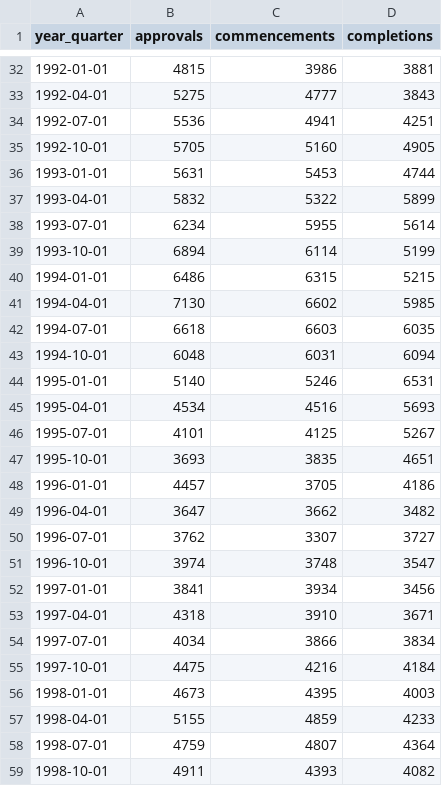
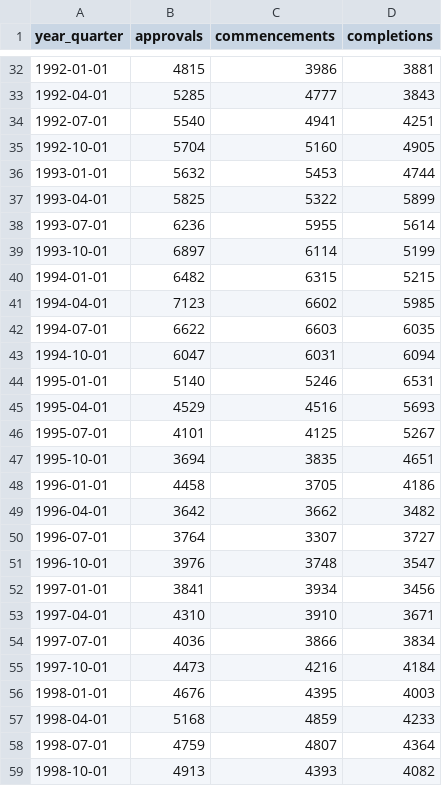
Before and after one commit to AlexBuckland01/housing_economic_update, a CSV file: building.csv, drawn as a sheet; only a part is shown, gaps mark what is left out; the diff covers the shown part only.

Commit message:
updated approvals data with q2 2023

```diff
--- a/building.csv
+++ b/building.csv
@@ -32,28 +32,28 @@
 "1992-01-01",4815,3986,3881
-"1992-04-01",5275,4777,3843
-"1992-07-01",5536,4941,4251
-"1992-10-01",5705,5160,4905
-"1993-01-01",5631,5453,4744
-"1993-04-01",5832,5322,5899
-"1993-07-01",6234,5955,5614
-"1993-10-01",6894,6114,5199
-"1994-01-01",6486,6315,5215
-"1994-04-01",7130,6602,5985
-"1994-07-01",6618,6603,6035
-"1994-10-01",6048,6031,6094
+"1992-04-01",5285,4777,3843
+"1992-07-01",5540,4941,4251
+"1992-10-01",5704,5160,4905
+"1993-01-01",5632,5453,4744
+"1993-04-01",5825,5322,5899
+"1993-07-01",6236,5955,5614
+"1993-10-01",6897,6114,5199
+"1994-01-01",6482,6315,5215
+"1994-04-01",7123,6602,5985
+"1994-07-01",6622,6603,6035
+"1994-10-01",6047,6031,6094
 "1995-01-01",5140,5246,6531
-"1995-04-01",4534,4516,5693
+"1995-04-01",4529,4516,5693
 "1995-07-01",4101,4125,5267
-"1995-10-01",3693,3835,4651
-"1996-01-01",4457,3705,4186
-"1996-04-01",3647,3662,3482
-"1996-07-01",3762,3307,3727
-"1996-10-01",3974,3748,3547
+"1995-10-01",3694,3835,4651
+"1996-01-01",4458,3705,4186
+"1996-04-01",3642,3662,3482
+"1996-07-01",3764,3307,3727
+"1996-10-01",3976,3748,3547
 "1997-01-01",3841,3934,3456
-"1997-04-01",4318,3910,3671
-"1997-07-01",4034,3866,3834
-"1997-10-01",4475,4216,4184
-"1998-01-01",4673,4395,4003
-"1998-04-01",5155,4859,4233
+"1997-04-01",4310,3910,3671
+"1997-07-01",4036,3866,3834
+"1997-10-01",4473,4216,4184
+"1998-01-01",4676,4395,4003
+"1998-04-01",5168,4859,4233
 "1998-07-01",4759,4807,4364
-"1998-10-01",4911,4393,4082
+"1998-10-01",4913,4393,4082
```
Also changed, not shown: 108 edited cells elsewhere in this file.
